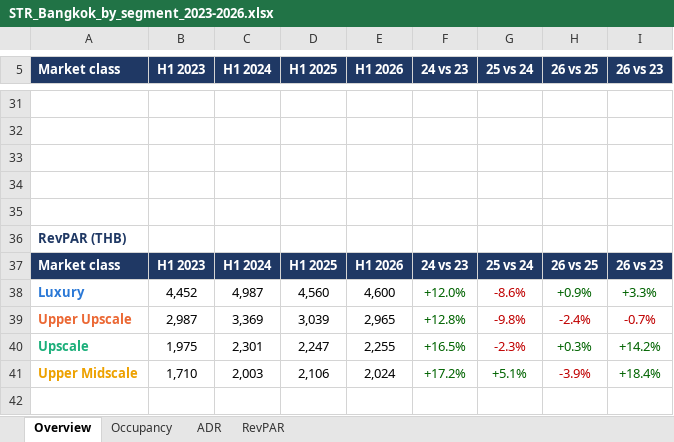
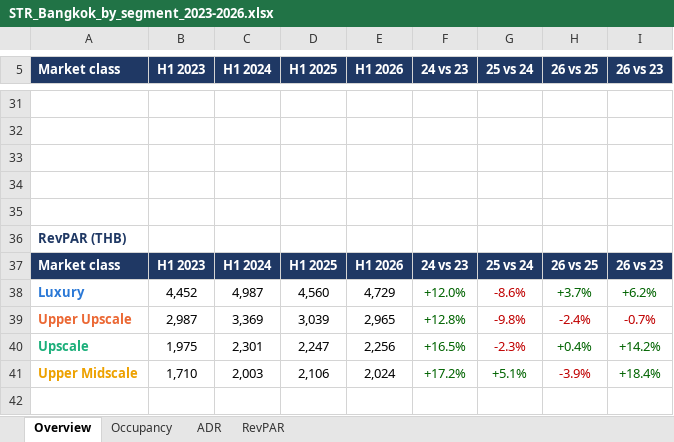
Before and after one commit to Chavin2543/mae-workspace, an Excel workbook: output/STR_Bangkok_by_segment_2023-2026.xlsx, sheet Overview, drawn as a sheet; only a part is shown, gaps mark what is left out; values as stored, in another font and other column widths than the file's, no borders; charts and pictures not drawn; the diff covers the shown part only; the diff names each change by its address in the sheet, - before the commit and + after, or states it on an @@ line.

```diff
--- a/output/STR_Bangkok_by_segment_2023-2026.xlsx (sheet Overview)
+++ b/output/STR_Bangkok_by_segment_2023-2026.xlsx (sheet Overview)
-E38 (H1 2026): 4,600
+E38 (H1 2026): 4,729
-H38 (26 vs 25): +0.9%
+H38 (26 vs 25): +3.7%
-I38 (26 vs 23): +3.3%
+I38 (26 vs 23): +6.2%
-E40 (H1 2026): 2,255
+E40 (H1 2026): 2,256
-H40 (26 vs 25): +0.3%
+H40 (26 vs 25): +0.4%
```
Also changed, not shown: 3 added rows, 3 removed rows, 20 edited cells and cell formats elsewhere in this sheet, 5 other files.
